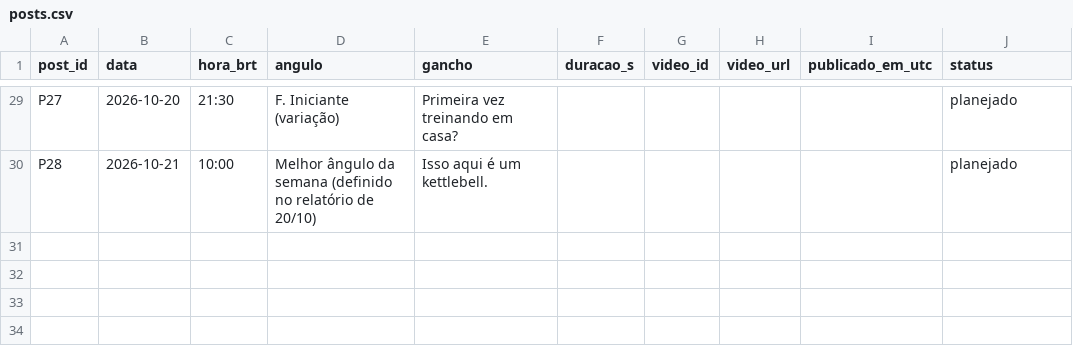
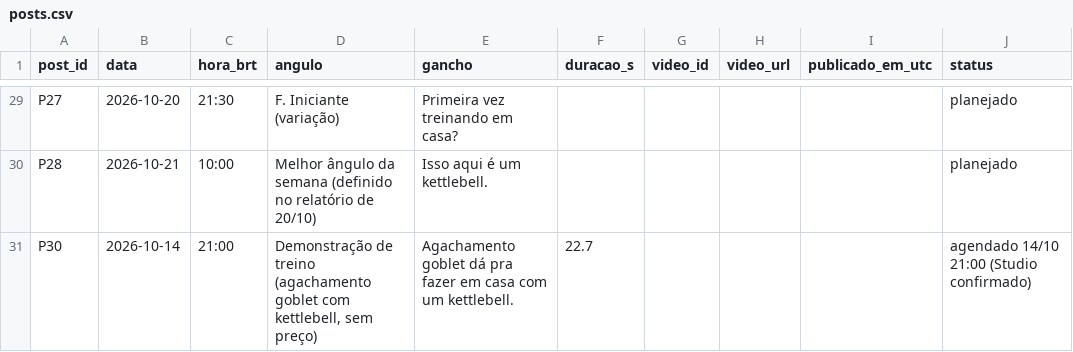
Before and after one commit to lucas-mais-cedo/tiktok-shop, a CSV file: metricas/posts.csv, drawn as a sheet; only a part is shown, gaps mark what is left out.

```diff
--- a/metricas/posts.csv
+++ b/metricas/posts.csv
@@ -30 +30,2 @@ P27,2026-10-20,21:30,F. Iniciante (variação),Primeira vez treinando em casa?,,
 P28,2026-10-21,10:00,Melhor ângulo da semana (definido no relatório de 20/10),Isso aqui é um kettlebell.,,,,,planejado
+P30,2026-10-14,21:00,"Demonstração de treino (agachamento goblet com kettlebell, sem preço)","Agachamento goblet dá pra fazer em casa com um kettlebell.",22.7,,,,"agendado 14/10 21:00 (Studio confirmado)"
```
